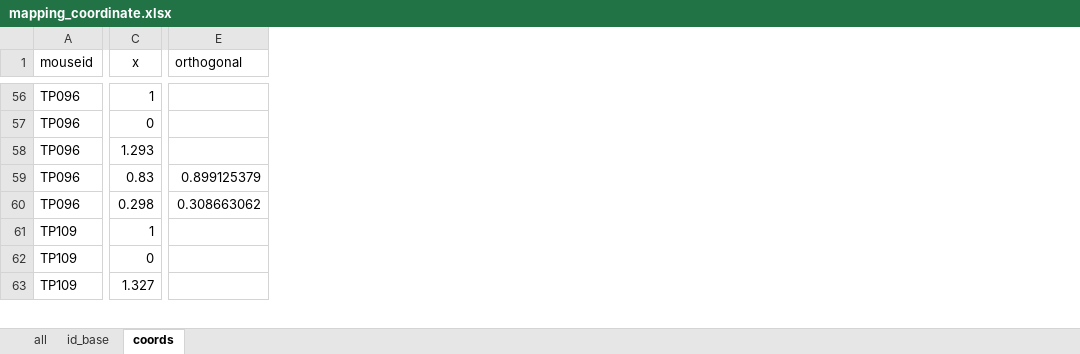
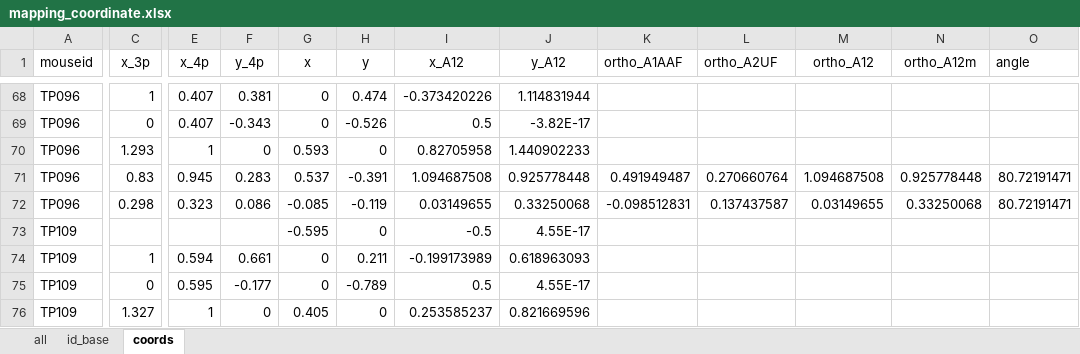
Before and after one commit to nautapow/lsfm, an Excel workbook: mapping_coordinate.xlsx, sheet coords, drawn as a sheet; only a part is shown, gaps mark what is left out; values as stored, in another font and other column widths than the file's, no borders; removed rows and columns are numbered as before the commit, all else as after; rows hold the shown columns only; the diff covers the shown part only; the diff names each change by its address in the sheet, - before the commit and + after, or states it on an @@ line.

```diff
--- a/mapping_coordinate.xlsx (sheet coords)
+++ b/mapping_coordinate.xlsx (sheet coords)
-column E (orthogonal), rows 59-60: 0.899125379 | 0.308663062
+column E (x_4p), rows 68-72: 0.407 | 0.407 | 1 | 0.945 | 0.323; rows 74-76: 0.594 | 0.595 | 1
+column F (y_4p), rows 68-72: 0.381 | -0.343 | 0 | 0.283 | 0.086; rows 74-76: 0.661 | -0.177 | 0
+column G (x), rows 68-72: 0 | 0 | 0.593 | 0.537 | -0.085; rows 74-76: 0 | 0 | 0.405
+column H (y), rows 68-72: 0.474 | -0.526 | 0 | -0.391 | -0.119; rows 74-76: 0.211 | -0.789 | 0
+column I (x_A12), rows 68-72: -0.373420226 | 0.5 | 0.82705958 | 1.094687508 | 0.03149655; rows 74-76: -0.199173989 | 0.5 | 0.253585237
+column J (y_A12), rows 68-72: 1.114831944 | -3.82E-17 | 1.440902233 | 0.925778448 | 0.33250068; rows 74-76: 0.618963093 | 4.55E-17 | 0.821669596
+column K (ortho_A1AAF), rows 71-72: 0.491949487 | -0.098512831
+column L (ortho_A2UF), rows 71-72: 0.270660764 | 0.137437587
+column M (ortho_A12), rows 71-72: 1.094687508 | 0.03149655
+column N (ortho_A12m), rows 71-72: 0.925778448 | 0.33250068
+column O (angle), rows 71-72: 80.72191471 | 80.72191471
-C1: x
+C1: x_3p
+row 73: TP109 |  |  |  | -0.595 | 0 | -0.5 | 4.55E-17
```
Also changed, not shown: 17 added rows and 25 edited cells elsewhere in this sheet, 10 other files.
